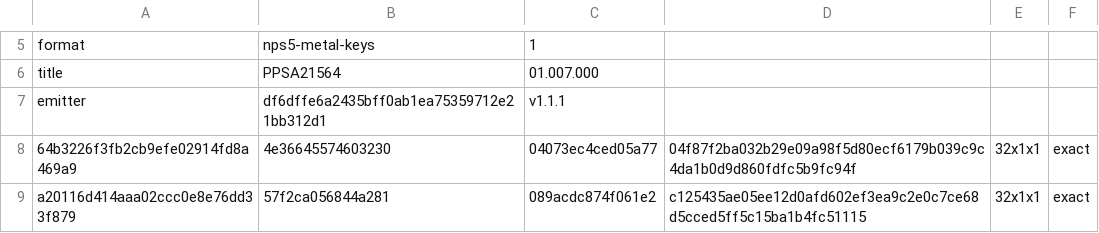
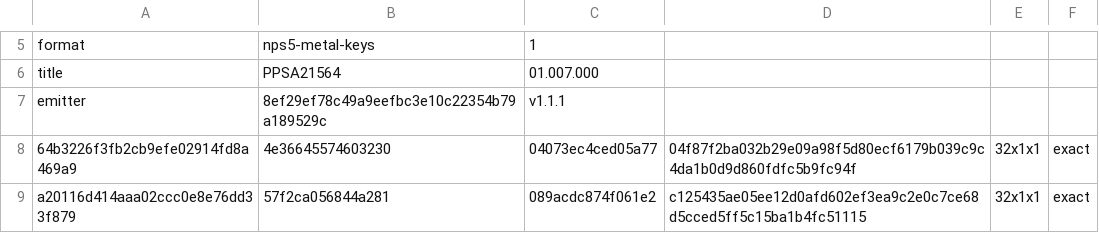
Before and after one commit to computerguy526/nativeps5, a TSV file: games/PPSA21564/metal-shaders.tsv, drawn as a sheet; only a part is shown, gaps mark what is left out.

```diff
--- a/games/PPSA21564/metal-shaders.tsv
+++ b/games/PPSA21564/metal-shaders.tsv
@@ -6,3 +6,3 @@ format	nps5-metal-keys	1
 title	PPSA21564	01.007.000
-emitter	df6dffe6a2435bff0ab1ea75359712e21bb312d1	v1.1.1
+emitter	8ef29ef78c49a9eefbc3e10c22354b79a189529c	v1.1.1
 64b3226f3fb2cb9efe02914fd8a469a9	4e36645574603230	04073ec4ced05a77	04f87f2ba032b29e09a98f5d80ecf6179b039c9c4da1b0d9d860fdfc5b9fc94f	32x1x1	exact
```
Also changed, not shown: games/PPSA21564/metal-gfx-pairs.tsv, 3 other files.
